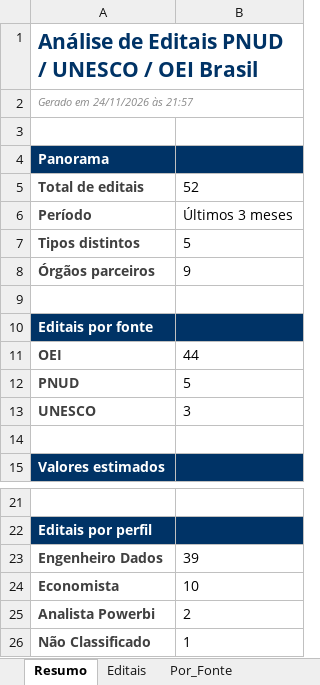
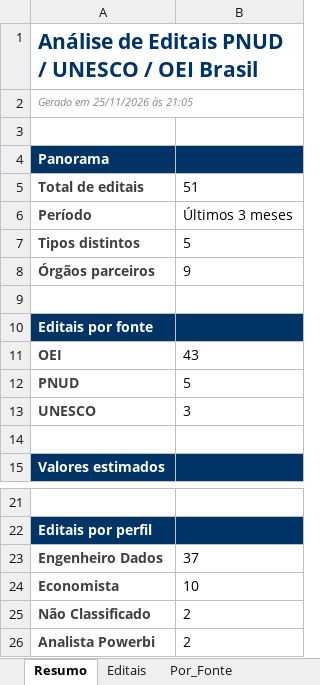
Before and after one commit to jorgel-mendes/analise-editais, an Excel workbook: analise_editais_pnud.xlsx, sheet Resumo, drawn as a sheet; only a part is shown, gaps mark what is left out; values as stored, in another font and other column widths than the file's, no borders; removed rows and columns are numbered as before the commit, all else as after; the diff names each change by its address in the sheet, - before the commit and + after, or states it on an @@ line.

```diff
--- a/analise_editais_pnud.xlsx (sheet Resumo)
+++ b/analise_editais_pnud.xlsx (sheet Resumo)
-A2: Gerado em 24/11/2026 às 21:57
+A2: Gerado em 25/11/2026 às 21:05
-B5: 52
+B5: 51
-B11: 44
+B11: 43
-B23: 39
+B23: 37
+row 25: Não Classificado | 2
-row 26: Não Classificado | 1
```
Also changed, not shown: sheet Editais, sheet Por_Area, sheet Por_Perfil, sheet Perfis, sheet Por_Orgao, sheet Por_Fonte, 1 more sheet, 6 other files.
